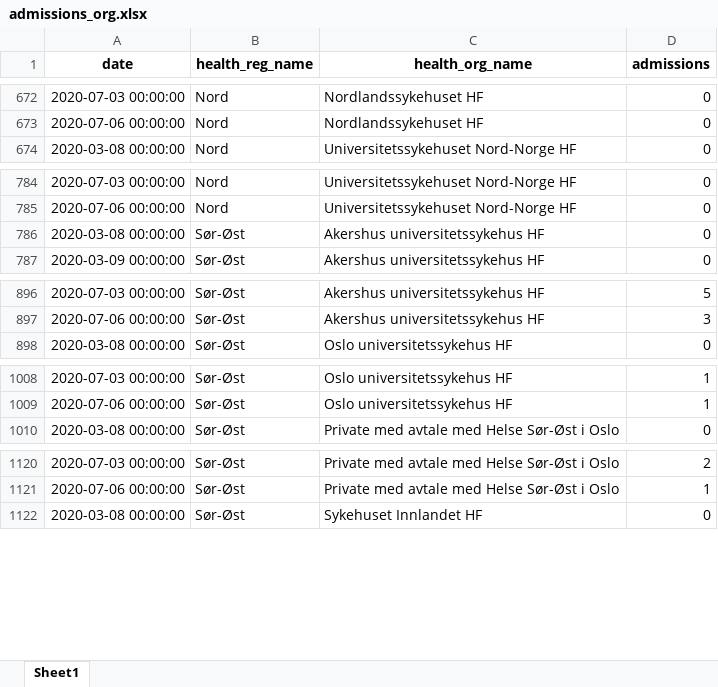
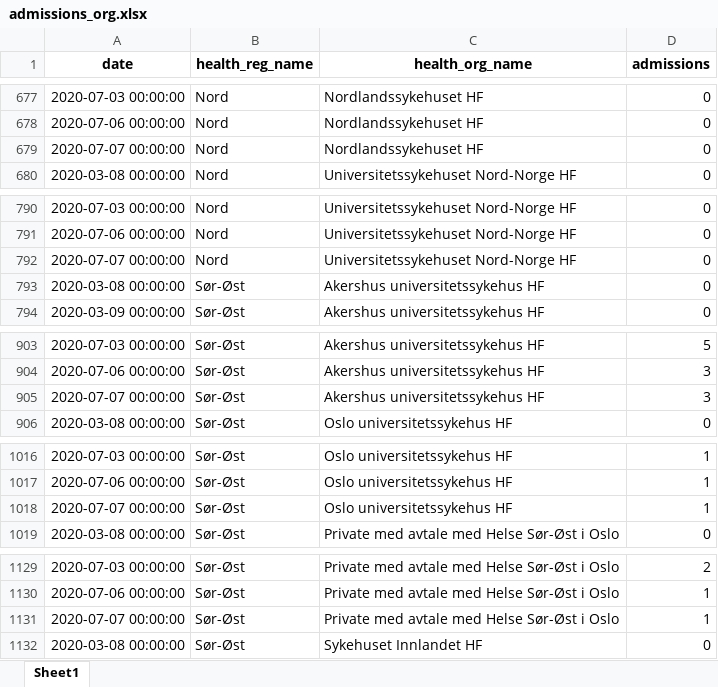
Before and after one commit to frefrik/covid19-nor-admissions, an Excel workbook: data/admissions_org.xlsx, sheet Sheet1, drawn as a sheet; only a part is shown, gaps mark what is left out; values as stored, in another font and other column widths than the file's, no borders; the diff covers the shown part only; the diff names each change by its address in the sheet, - before the commit and + after, or states it on an @@ line.

```diff
--- a/data/admissions_org.xlsx (sheet Sheet1)
+++ b/data/admissions_org.xlsx (sheet Sheet1)
+row 679: 2020-07-07 00:00:00 | Nord | Nordlandssykehuset HF | 0
+row 792: 2020-07-07 00:00:00 | Nord | Universitetssykehuset Nord-Norge HF | 0
+row 905: 2020-07-07 00:00:00 | Sør-Øst | Akershus universitetssykehus HF | 3
+row 1018: 2020-07-07 00:00:00 | Sør-Øst | Oslo universitetssykehus HF | 1
+row 1131: 2020-07-07 00:00:00 | Sør-Øst | Private med avtale med Helse Sør-Øst i Oslo | 1
```
Also changed, not shown: 15 added rows elsewhere in this sheet, data/admissions_nat.xlsx, data/admissions_reg.xlsx, 3 other files.
